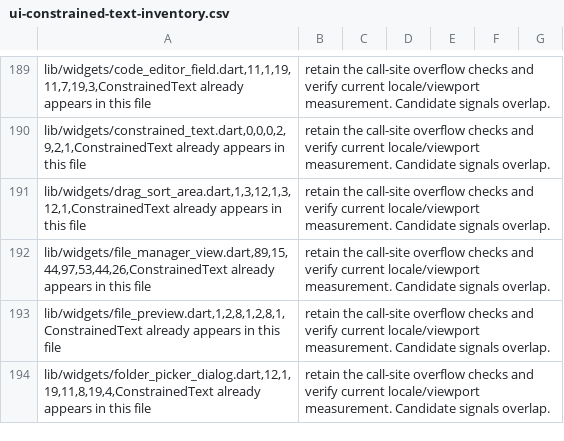
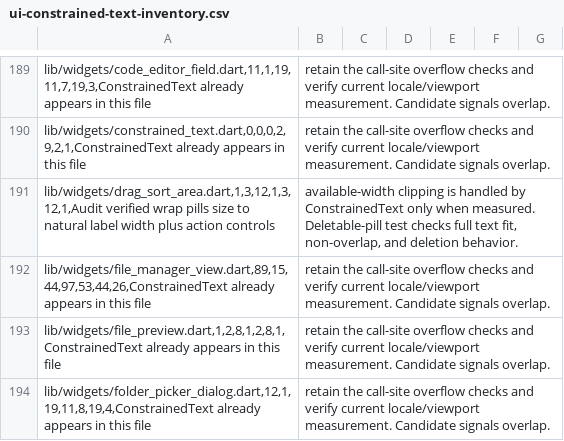
Before and after one commit to JohnXu22786/Stroom, a CSV file: docs/ui-constrained-text-inventory.csv, drawn as a sheet; only a part is shown, gaps mark what is left out; removed rows and columns are numbered as before the commit, all else as after; the diff names each change by its address in the sheet, - before the commit and + after, or states it on an @@ line.

Commit message:
test(drag-sort): accept tolerant pill text width
Measure visible text fit without failing on harmless paragraph over-allocation.

```diff
--- a/docs/ui-constrained-text-inventory.csv
+++ b/docs/ui-constrained-text-inventory.csv
-row 191: lib/widgets/drag_sort_area.dart,1,3,12,1,3,12,1,ConstrainedText already appears in this file | retain the call-site overflow checks and verify current locale/viewport measurement. Candidate signals overlap.
+row 191: lib/widgets/drag_sort_area.dart,1,3,12,1,3,12,1,Audit verified wrap pills size to natural label width plus action controls | available-width clipping is handled by ConstrainedText only when measured. Deletable-pill test checks full text fit, non-overlap, and deletion behavior.
```
Also changed, not shown: 1 other file.
